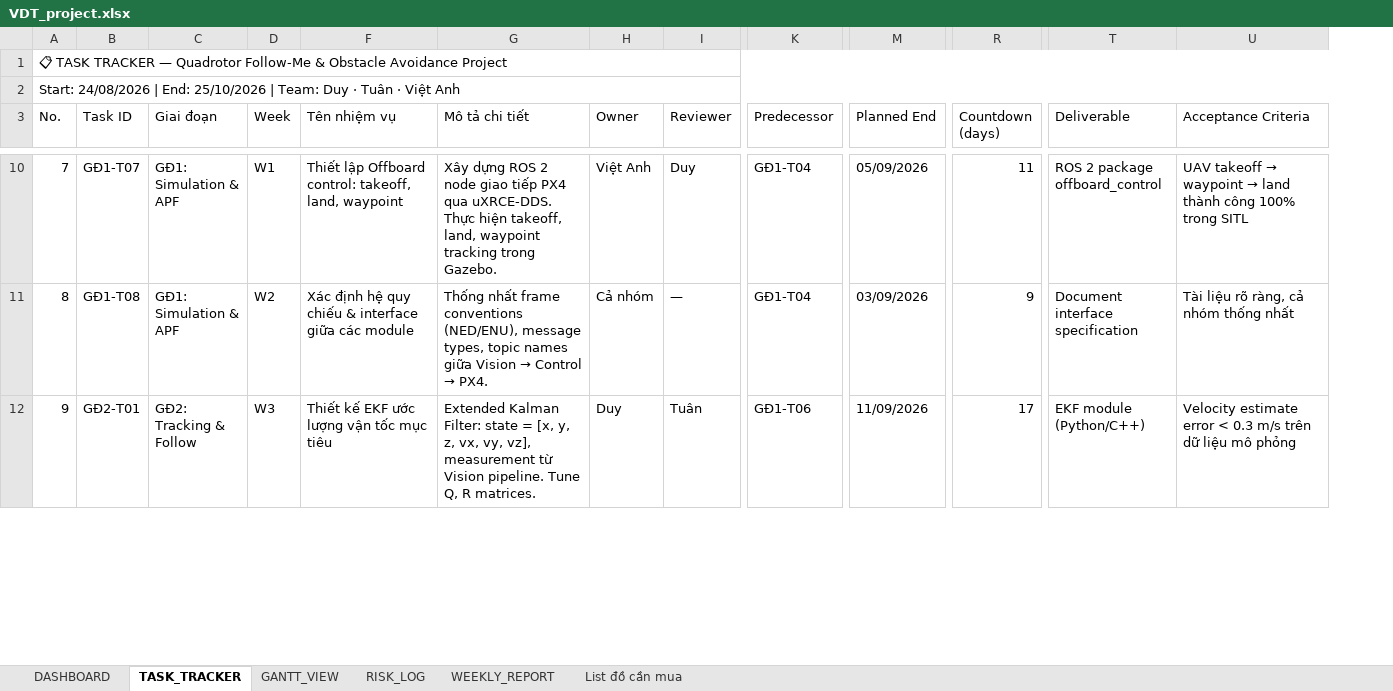
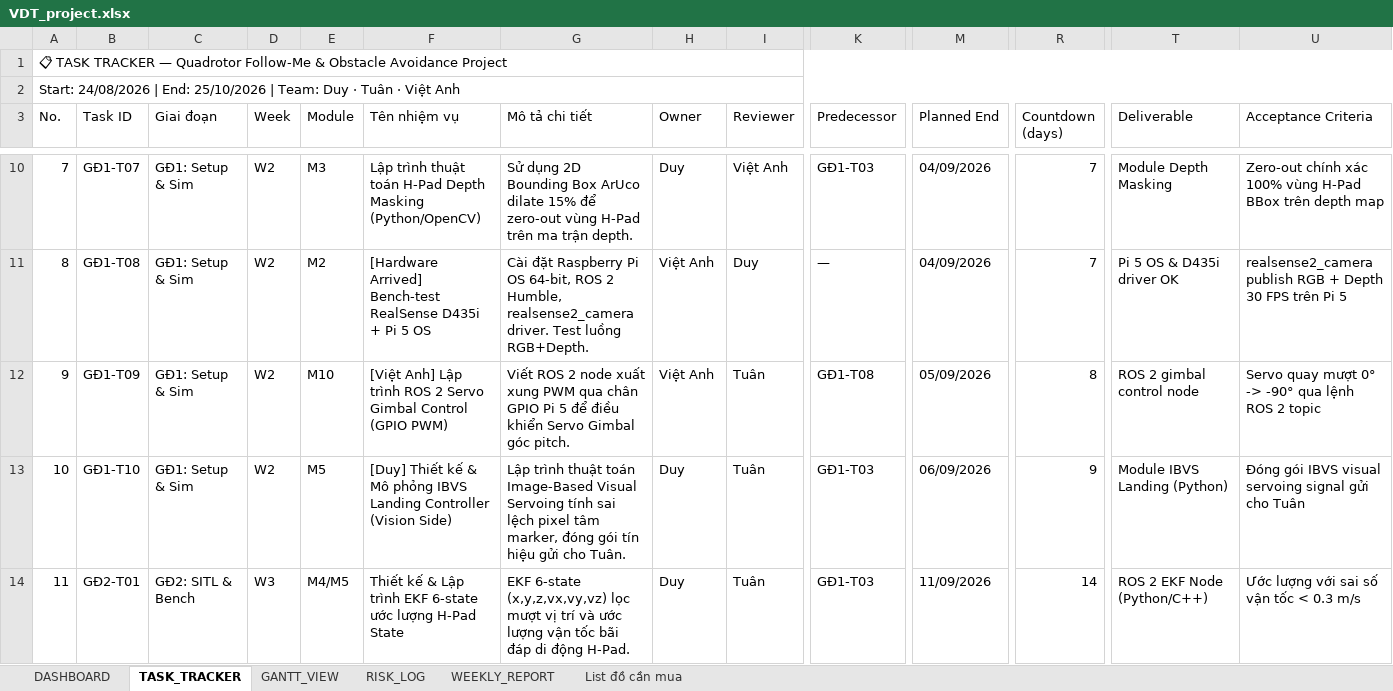
Before and after one commit to duytranvan6904/VDT_project, an Excel workbook: VDT_project.xlsx, sheet TASK_TRACKER, drawn as a sheet; only a part is shown, gaps mark what is left out; values as stored, in another font and other column widths than the file's, no cell formats; charts and pictures and conditional formats not drawn; addresses are those after the commit; rows hold the shown columns only; the diff covers the shown part only; the diff names each change by its address in the sheet, - before the commit and + after, or states it on an @@ line.

Commit message:
update plan & tasks

```diff
--- a/VDT_project.xlsx (sheet TASK_TRACKER)
+++ b/VDT_project.xlsx (sheet TASK_TRACKER)
@@ column E (Module) unhidden, rows 10-11: M3 | M2; row 14: M4/M5 @@
-C10:C11 (Giai đoạn): GĐ1: Simulation & APF
+C10:C11 (Giai đoạn): GĐ1: Setup & Sim
-D10 (Week): W1
+D10 (Week): W2
-F10 (Tên nhiệm vụ): Thiết lập Offboard control: takeoff, land, waypoint
+F10 (Tên nhiệm vụ): Lập trình thuật toán H-Pad Depth Masking (Python/OpenCV)
-G10 (Mô tả chi tiết): Xây dựng ROS 2 node giao tiếp PX4 qua uXRCE-DDS. Thực hiện takeoff, land, waypoint tracking trong Gazebo.
+G10 (Mô tả chi tiết): Sử dụng 2D Bounding Box ArUco dilate 15% để zero-out vùng H-Pad trên ma trận depth.
-H10 (Owner): Việt Anh
+H10 (Owner): Duy
-I10 (Reviewer): Duy
+I10 (Reviewer): Việt Anh
-K10 (Predecessor): GĐ1-T04
+K10 (Predecessor): GĐ1-T03
-M10 (Planned End): 05/09/2026
+M10 (Planned End): 04/09/2026
-R10 (Countdown (days)): 11
+R10 (Countdown (days)): 7
-T10 (Deliverable): ROS 2 package offboard_control
+T10 (Deliverable): Module Depth Masking
@@ U10 (Acceptance Criteria): UAV takeoff → waypoint → land thành công 100% trong SITL → Zero-out chính xác 100% vùng H-Pad BBox trên depth map @@
-F11 (Tên nhiệm vụ): Xác định hệ quy chiếu & interface giữa các module
+F11 (Tên nhiệm vụ): [Hardware Arrived] Bench-test RealSense D435i + Pi 5 OS
@@ G11 (Mô tả chi tiết): Thống nhất frame conventions (NED/ENU), message types, topic names giữa Vision → Control → PX4. → Cài đặt Raspberry Pi OS 64-bit, ROS 2 Humble, realsense2_camera driver. Test luồng RGB+Depth. @@
-H11 (Owner): Cả nhóm
+H11 (Owner): Việt Anh
-I11 (Reviewer): —
+I11 (Reviewer): Duy
-K11 (Predecessor): GĐ1-T04
+K11 (Predecessor): —
-M11 (Planned End): 03/09/2026
+M11 (Planned End): 04/09/2026
-R11 (Countdown (days)): 9
+R11 (Countdown (days)): 7
-T11 (Deliverable): Document interface specification
+T11 (Deliverable): Pi 5 OS & D435i driver OK
-U11 (Acceptance Criteria): Tài liệu rõ ràng, cả nhóm thống nhất
+U11 (Acceptance Criteria): realsense2_camera publish RGB + Depth 30 FPS trên Pi 5
+row 12: 9 | GĐ1-T09 | GĐ1: Setup & Sim | W2 | M10 | [Việt Anh] Lập trình ROS 2 Servo Gimbal Control (GPIO PWM) | Viết ROS 2 node xuất xung PWM qua chân GPIO Pi 5 để điều khiển Servo Gimbal góc pitch. | Việt Anh | Tuân | GĐ1-T08 | 05/09/2026 | 8 | ROS 2 gimbal control node | Servo quay mượt 0° -> -90° qua lệnh ROS 2 topic
+row 13: 10 | GĐ1-T10 | GĐ1: Setup & Sim | W2 | M5 | [Duy] Thiết kế & Mô phỏng IBVS Landing Controller (Vision Side) | Lập trình thuật toán Image-Based Visual Servoing tính sai lệch pixel tâm marker, đóng gói tín hiệu gửi cho Tuân. | Duy | Tuân | GĐ1-T03 | 06/09/2026 | 9 | Module IBVS Landing (Python) | Đóng gói IBVS visual servoing signal gửi cho Tuân
@@ column A (No.) renumbered between rows 14 and 32 @@
-C14 (Giai đoạn): GĐ2: Tracking & Follow
+C14 (Giai đoạn): GĐ2: SITL & Bench
-F14 (Tên nhiệm vụ): Thiết kế EKF ước lượng vận tốc mục tiêu
+F14 (Tên nhiệm vụ): Thiết kế & Lập trình EKF 6-state ước lượng H-Pad State
-G14 (Mô tả chi tiết): Extended Kalman Filter: state = [x, y, z, vx, vy, vz], measurement từ Vision pipeline. Tune Q, R matrices.
+G14 (Mô tả chi tiết): EKF 6-state (x,y,z,vx,vy,vz) lọc mượt vị trí và ước lượng vận tốc bãi đáp di động H-Pad.
-K14 (Predecessor): GĐ1-T06
+K14 (Predecessor): GĐ1-T03
-R14 (Countdown (days)): 17
+R14 (Countdown (days)): 14
-T14 (Deliverable): EKF module (Python/C++)
+T14 (Deliverable): ROS 2 EKF Node (Python/C++)
-U14 (Acceptance Criteria): Velocity estimate error < 0.3 m/s trên dữ liệu mô phỏng
+U14 (Acceptance Criteria): Ước lượng với sai số vận tốc < 0.3 m/s
```
Also changed, not shown: 5 removed rows and 264 edited cells elsewhere in this sheet, sheet GANTT_VIEW, sheet DASHBOARD, sheet List đồ cần mua, sheet WEEKLY_REPORT, sheet RISK_LOG, cell formats, formulas that keep their value, hidden cells, charts or pictures, 5 other files.
